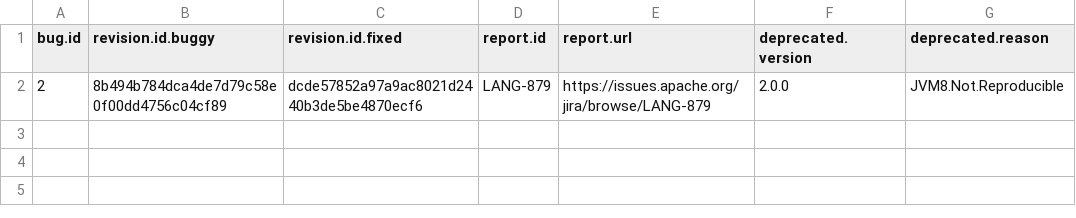
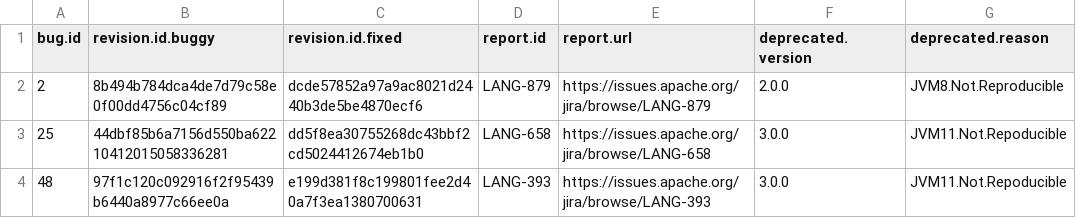
Before and after one commit to rjust/defects4j, a CSV file: framework/projects/Lang/deprecated-bugs.csv, drawn as a sheet.

Commit message:
Update Lang project for Java 11 (#541)

```diff
--- a/framework/projects/Lang/deprecated-bugs.csv
+++ b/framework/projects/Lang/deprecated-bugs.csv
@@ -2 +2,3 @@ bug.id,revision.id.buggy,revision.id.fixed,report.id,report.url,deprecated.versi
 2,8b494b784dca4de7d79c58e0f00dd4756c04cf89,dcde57852a97a9ac8021d2440b3de5be4870ecf6,LANG-879,https://issues.apache.org/jira/browse/LANG-879,2.0.0,JVM8.Not.Reproducible
+25,44dbf85b6a7156d550ba62210412015058336281,dd5f8ea30755268dc43bbf2cd5024412674eb1b0,LANG-658,https://issues.apache.org/jira/browse/LANG-658,3.0.0,JVM11.Not.Repoducible
+48,97f1c120c092916f2f95439b6440a8977c66ee0a,e199d381f8c199801fee2d40a7f3ea1380700631,LANG-393,https://issues.apache.org/jira/browse/LANG-393,3.0.0,JVM11.Not.Repoducible
```
Also changed, not shown: framework/projects/Lang/active-bugs.csv, 27 other files.
